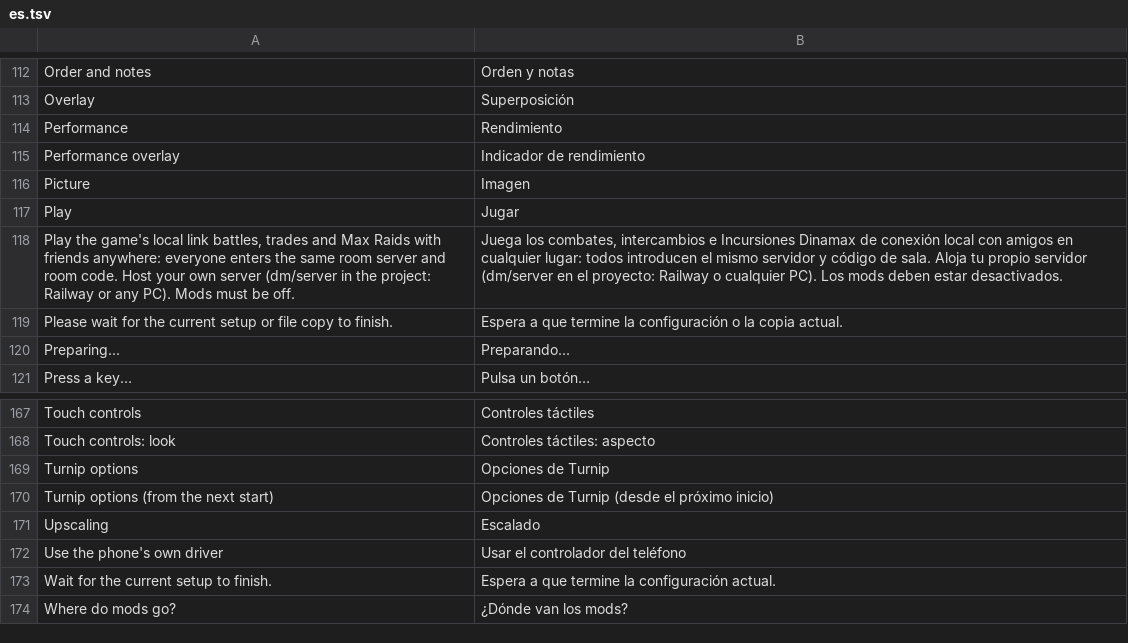
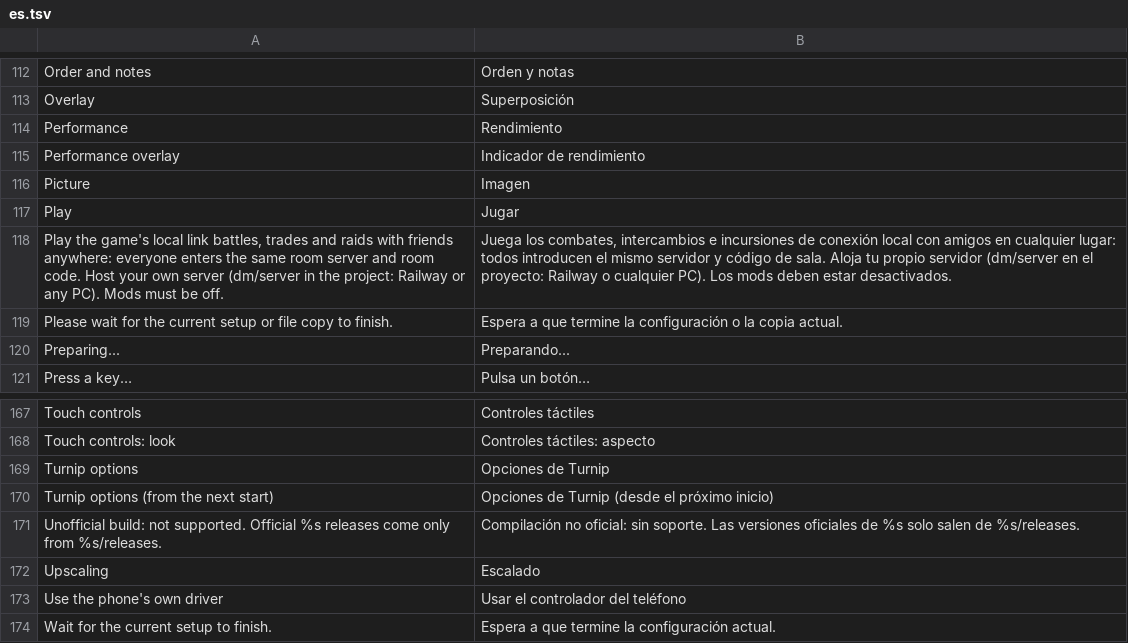
Before and after one commit to simipoB/PKShield-Android, a TSV file: dm/android/app/assets/lang/es.tsv, drawn as a sheet; only a part is shown, gaps mark what is left out; the shorter side is filled out with more unchanged rows.

```diff
--- a/dm/android/app/assets/lang/es.tsv
+++ b/dm/android/app/assets/lang/es.tsv
@@ -117,3 +117,3 @@ Picture	Imagen
 Play	Jugar
-Play the game's local link battles, trades and Max Raids with friends anywhere: everyone enters the same room server and room code. Host your own server (dm/server in the project: Railway or any PC). Mods must be off.	Juega los combates, intercambios e Incursiones Dinamax de conexión local con amigos en cualquier lugar: todos introducen el mismo servidor y código de sala. Aloja tu propio servidor (dm/server en el proyecto: Railway o cualquier PC). Los mods deben estar desactivados.
+Play the game's local link battles, trades and raids with friends anywhere: everyone enters the same room server and room code. Host your own server (dm/server in the project: Railway or any PC). Mods must be off.	Juega los combates, intercambios e incursiones de conexión local con amigos en cualquier lugar: todos introducen el mismo servidor y código de sala. Aloja tu propio servidor (dm/server en el proyecto: Railway o cualquier PC). Los mods deben estar desactivados.
 Please wait for the current setup or file copy to finish.	Espera a que termine la configuración o la copia actual.
@@ -170,2 +170,3 @@ Turnip options	Opciones de Turnip
 Turnip options (from the next start)	Opciones de Turnip (desde el próximo inicio)
+Unofficial build: not supported. Official %s releases come only from %s/releases.	Compilación no oficial: sin soporte. Las versiones oficiales de %s solo salen de %s/releases.
 Upscaling	Escalado
```
Also changed, not shown: dm/android/app/assets/lang/fr.tsv, dm/android/app/assets/lang/ja.tsv, 11 other files.
